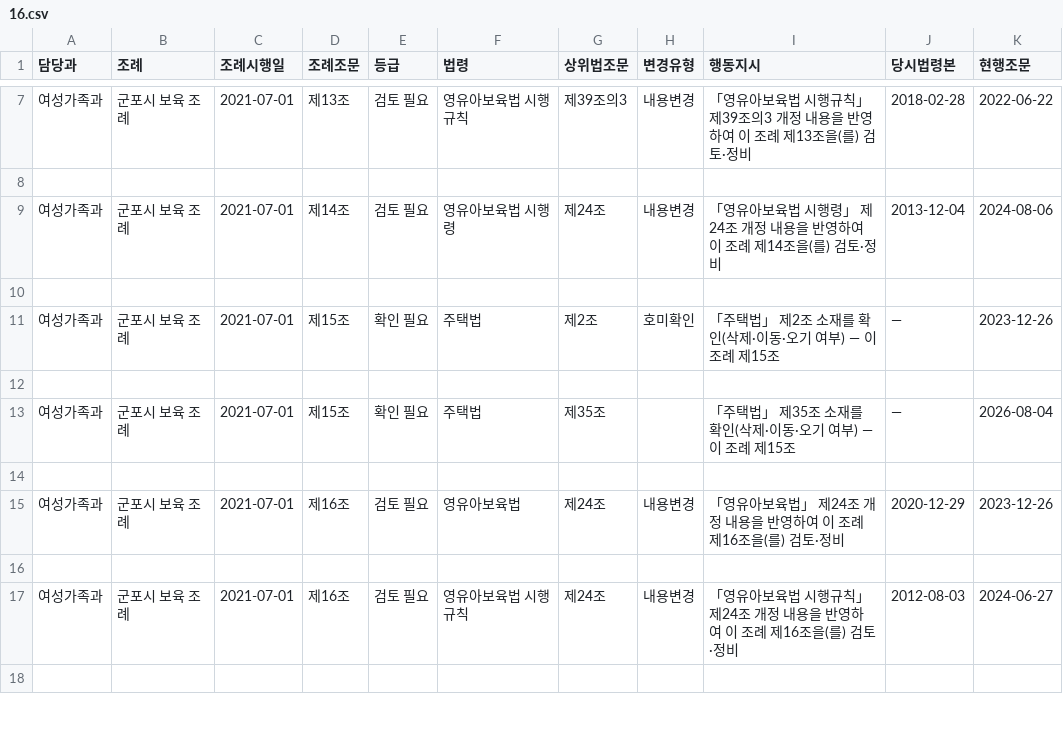
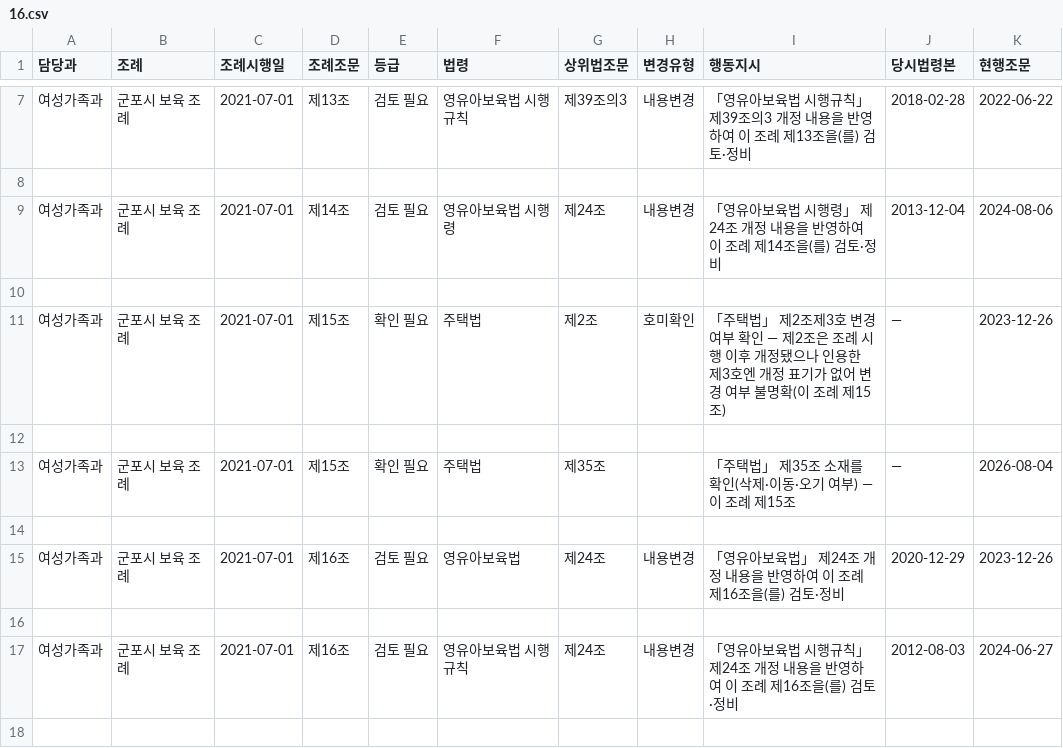
Before and after one commit to sura140705-crypto/gunpolaw-view, a CSV file: dept_report/16.csv, drawn as a sheet; only a part is shown, gaps mark what is left out.

```diff
--- a/dept_report/16.csv
+++ b/dept_report/16.csv
@@ -10,3 +10,3 @@
 
-여성가족과,군포시 보육 조례,2021-07-01,제15조,확인 필요,주택법,제2조,호미확인,「주택법」 제2조 소재를 확인(삭제·이동·오기 여부) — 이 조례 제15조,—,2023-12-26
+여성가족과,군포시 보육 조례,2021-07-01,제15조,확인 필요,주택법,제2조,호미확인,「주택법」 제2조제3호 변경 여부 확인 — 제2조은 조례 시행 이후 개정됐으나 인용한 제3호엔 개정 표기가 없어 변경 여부 불명확(이 조례 제15조),—,2023-12-26
 
```
Also changed, not shown: dept_report/0.csv, dept_report/25.csv, 14 other files.
